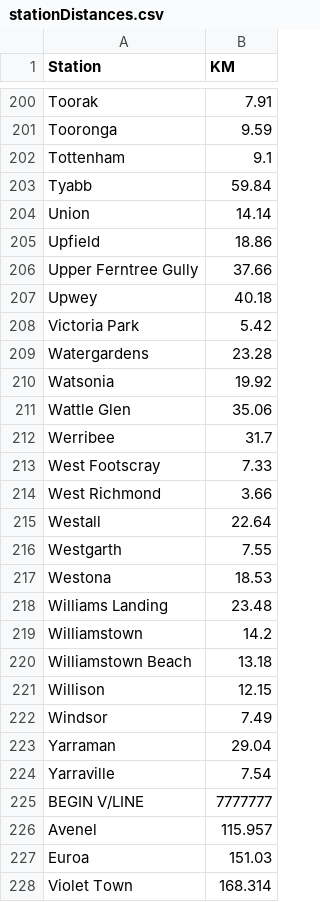
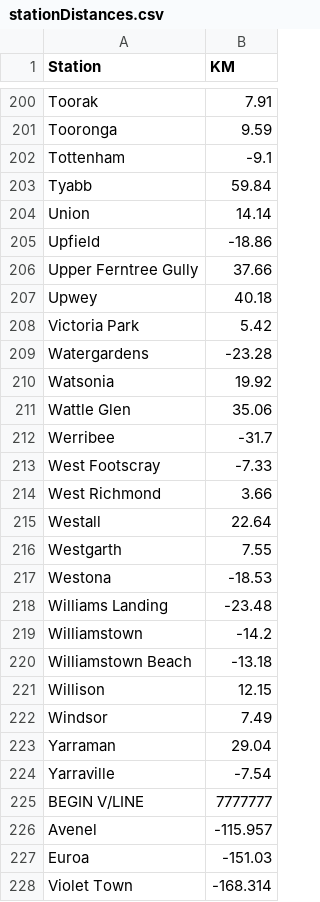
Before and after one commit to minirobinbin/TrackPulse-Vic, a CSV file: utils/trainlogger/stationDistances.csv, drawn as a sheet; only a part is shown, gaps mark what is left out; the diff covers the shown part only.

Commit message:
finished signing stationDistances.csv

```diff
--- a/utils/trainlogger/stationDistances.csv
+++ b/utils/trainlogger/stationDistances.csv
@@ -201,6 +201,6 @@ Toorak,7.91
 Tooronga,9.59
-Tottenham,9.1
+Tottenham,-9.1
 Tyabb,59.84
 Union,14.14
-Upfield,18.86
+Upfield,-18.86
 Upper Ferntree Gully,37.66
@@ -208,7 +208,7 @@ Upwey,40.18
 Victoria Park,5.42
-Watergardens,23.28
+Watergardens,-23.28
 Watsonia,19.92
 Wattle Glen,35.06
-Werribee,31.7
-West Footscray,7.33
+Werribee,-31.7
+West Footscray,-7.33
 West Richmond,3.66
@@ -216,6 +216,6 @@ Westall,22.64
 Westgarth,7.55
-Westona,18.53
-Williams Landing,23.48
-Williamstown,14.2
-Williamstown Beach,13.18
+Westona,-18.53
+Williams Landing,-23.48
+Williamstown,-14.2
+Williamstown Beach,-13.18
 Willison,12.15
@@ -223,6 +223,6 @@ Windsor,7.49
 Yarraman,29.04
-Yarraville,7.54
+Yarraville,-7.54
 BEGIN V/LINE,7777777
-Avenel,115.957
-Euroa,151.03
-Violet Town,168.314
+Avenel,-115.957
+Euroa,-151.03
+Violet Town,-168.314
```
Also changed, not shown: 84 edited cells elsewhere in this file.
